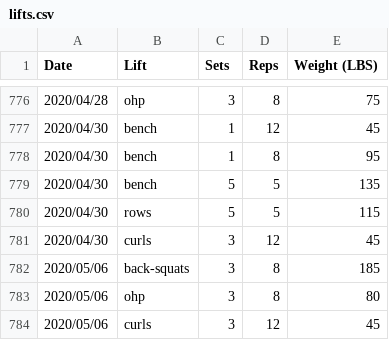
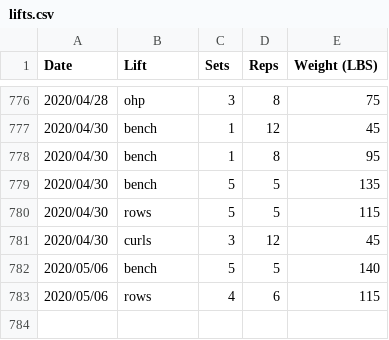
Before and after one commit to qpfiffer/qpfiffer.com, a CSV file: static/lifts.csv, drawn as a sheet; only a part is shown, gaps mark what is left out.

```diff
--- a/static/lifts.csv
+++ b/static/lifts.csv
@@ -781,4 +781,3 @@ Date,Lift,Sets,Reps,Weight (LBS)
 2020/04/30,curls,3,12,45
-2020/05/06,back-squats,3,8,185
-2020/05/06,ohp,3,8,80
-2020/05/06,curls,3,12,45
+2020/05/06,bench,5,5,140
+2020/05/06,rows,4,6,115
```
Also changed, not shown: 2 other files.
